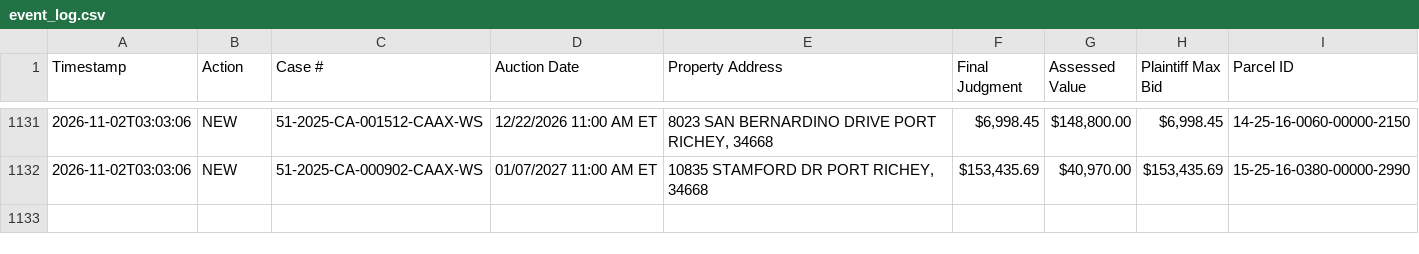
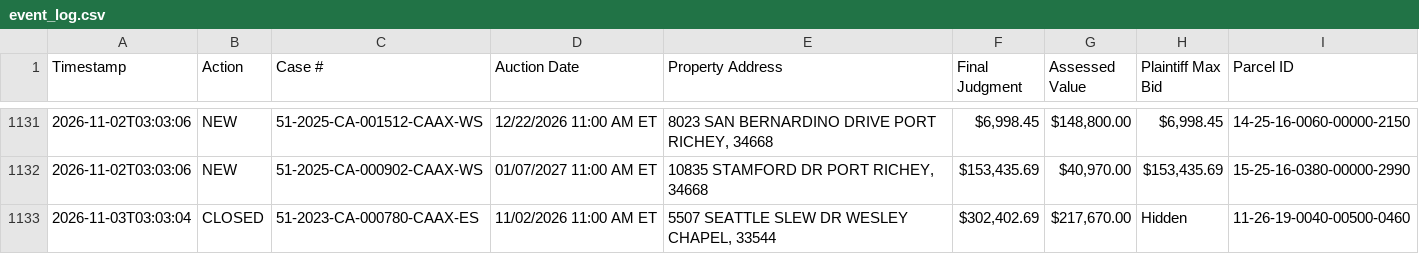
Before and after one commit to figlesias7/realforeclose-pasco, a CSV file: data/event_log.csv, drawn as a sheet; only a part is shown, gaps mark what is left out.

```diff
--- a/data/event_log.csv
+++ b/data/event_log.csv
@@ -1132 +1132,2 @@ Timestamp,Action,Case #,Auction Date,Property Address,Final Judgment,Assessed Va
 2026-11-02T03:03:06,NEW,51-2025-CA-000902-CAAX-WS,01/07/2027 11:00 AM ET,"10835 STAMFORD DR PORT RICHEY, 34668","$153,435.69","$40,970.00","$153,435.69",15-25-16-0380-00000-2990
+2026-11-03T03:03:04,CLOSED,51-2023-CA-000780-CAAX-ES,11/02/2026 11:00 AM ET,"5507 SEATTLE SLEW DR WESLEY CHAPEL, 33544","$302,402.69","$217,670.00",Hidden,11-26-19-0040-00500-0460
```
Also changed, not shown: data/active_foreclosures.csv, 3 other files.
